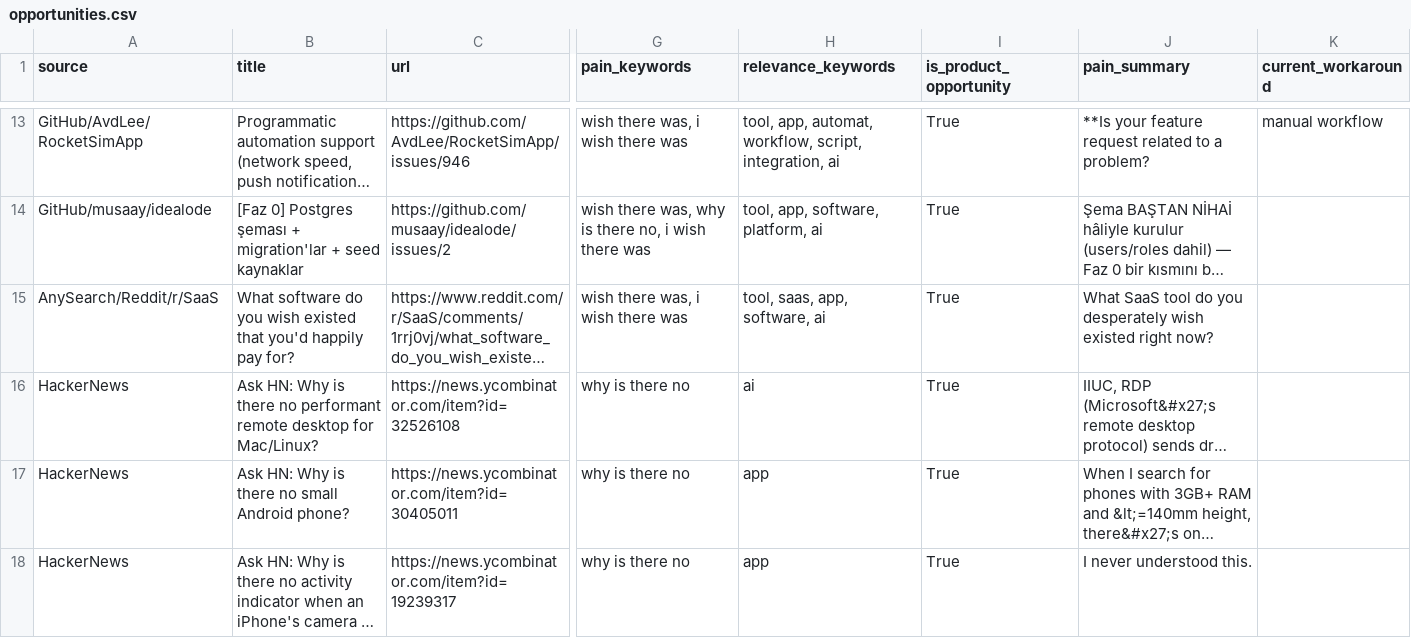
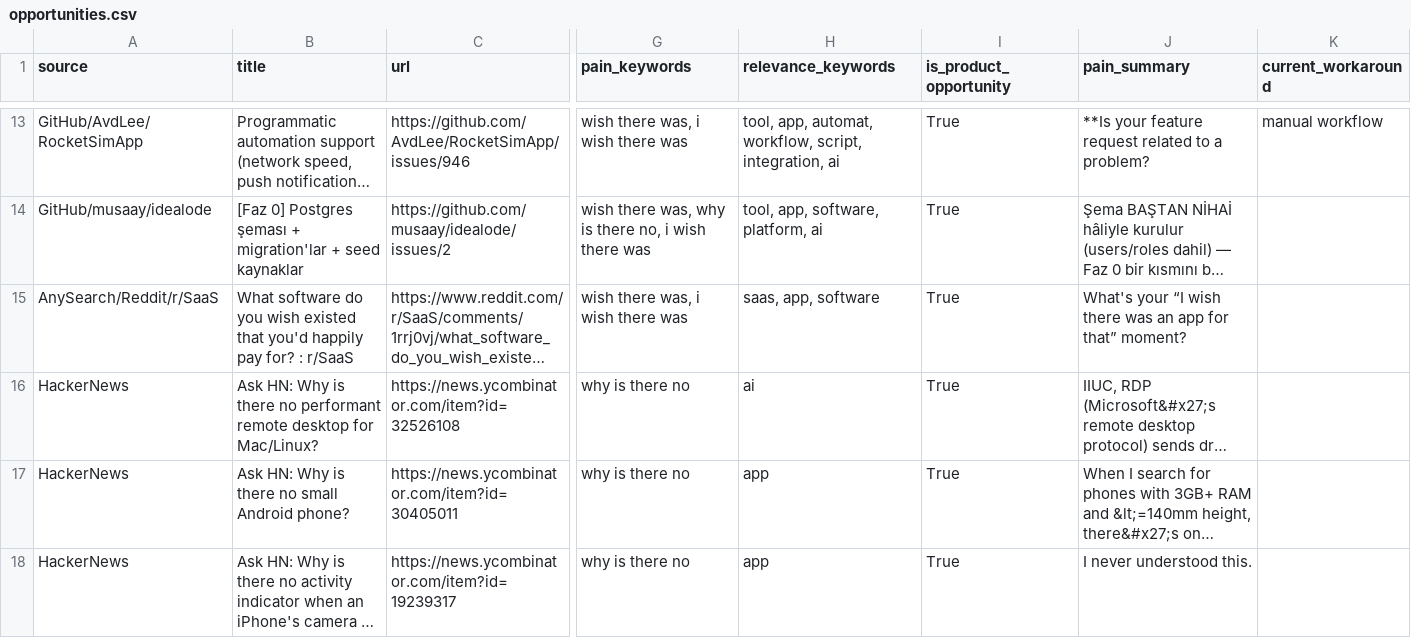
Before and after one commit to jaxxchen003/microsaas-radar, a CSV file: output/opportunities.csv, drawn as a sheet; only a part is shown, gaps mark what is left out; long unchanged cells end in …; the diff covers the shown part only; the diff names each change by its address in the sheet, - before the commit and + after, or states it on an @@ line.

```diff
--- a/output/opportunities.csv
+++ b/output/opportunities.csv
-B15 (title): …pay for?
+B15 (title): …pay for? : r/SaaS
-H15 (relevance_keywords): tool, saas, app, software, ai
+H15 (relevance_keywords): saas, app, software
-J15 (pain_summary): What SaaS tool do you desperately wish existed right now?
+J15 (pain_summary): What's your “I wish there was an app for that” moment?
```
Also changed, not shown: 3 added rows, 3 removed rows and 19 edited cells elsewhere in this file, 3 other files.
